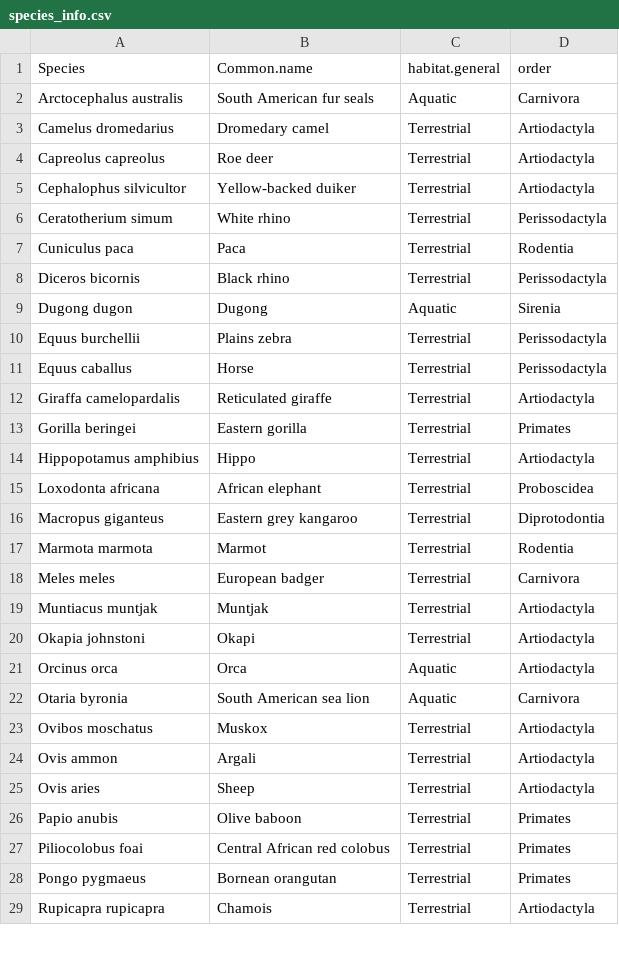
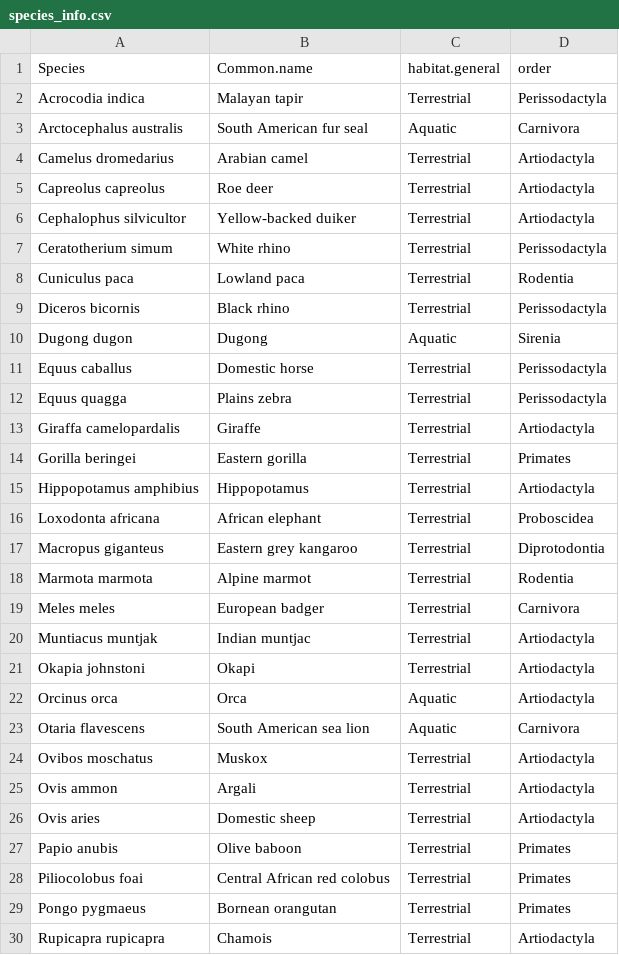
Before and after one commit to markella-moraitou/mammal_dentalcalculus_methods, a CSV file: input/species_info.csv, drawn as a sheet; only a part is shown; the diff covers the shown part only.

```diff
--- a/input/species_info.csv
+++ b/input/species_info.csv
@@ -1,4 +1,5 @@
 Species,Common.name,habitat.general,order
-Arctocephalus australis,South American fur seals,Aquatic,Carnivora
-Camelus dromedarius,Dromedary camel,Terrestrial,Artiodactyla
+Acrocodia indica,Malayan tapir,Terrestrial,Perissodactyla
+Arctocephalus australis,South American fur seal,Aquatic,Carnivora
+Camelus dromedarius,Arabian camel,Terrestrial,Artiodactyla
 Capreolus capreolus,Roe deer,Terrestrial,Artiodactyla
@@ -6,21 +7,21 @@ Cephalophus silvicultor,Yellow-backed duiker,Terrestrial,Artiodactyla
 Ceratotherium simum,White rhino,Terrestrial,Perissodactyla
-Cuniculus paca,Paca,Terrestrial,Rodentia
+Cuniculus paca,Lowland paca,Terrestrial,Rodentia
 Diceros bicornis,Black rhino,Terrestrial,Perissodactyla
 Dugong dugon,Dugong,Aquatic,Sirenia
-Equus burchellii,Plains zebra,Terrestrial,Perissodactyla
-Equus caballus,Horse,Terrestrial,Perissodactyla
-Giraffa camelopardalis,Reticulated giraffe,Terrestrial,Artiodactyla
+Equus caballus,Domestic horse,Terrestrial,Perissodactyla
+Equus quagga,Plains zebra,Terrestrial,Perissodactyla
+Giraffa camelopardalis,Giraffe,Terrestrial,Artiodactyla
 Gorilla beringei,Eastern gorilla,Terrestrial,Primates
-Hippopotamus amphibius,Hippo,Terrestrial,Artiodactyla
+Hippopotamus amphibius,Hippopotamus,Terrestrial,Artiodactyla
 Loxodonta africana,African elephant,Terrestrial,Proboscidea
 Macropus giganteus,Eastern grey kangaroo,Terrestrial,Diprotodontia
-Marmota marmota,Marmot,Terrestrial,Rodentia
+Marmota marmota,Alpine marmot,Terrestrial,Rodentia
 Meles meles,European badger,Terrestrial,Carnivora
-Muntiacus muntjak,Muntjak,Terrestrial,Artiodactyla
+Muntiacus muntjak,Indian muntjac,Terrestrial,Artiodactyla
 Okapia johnstoni,Okapi,Terrestrial,Artiodactyla
 Orcinus orca,Orca,Aquatic,Artiodactyla
-Otaria byronia,South American sea lion,Aquatic,Carnivora
+Otaria flavescens,South American sea lion,Aquatic,Carnivora
 Ovibos moschatus,Muskox,Terrestrial,Artiodactyla
 Ovis ammon,Argali,Terrestrial,Artiodactyla
-Ovis aries,Sheep,Terrestrial,Artiodactyla
+Ovis aries,Domestic sheep,Terrestrial,Artiodactyla
 Papio anubis,Olive baboon,Terrestrial,Primates
```
Also changed, not shown: 1 added row, 2 removed rows and 1 edited cell elsewhere in this file, input/Lintulaakso_diet_filtered.csv, input/bioinfo_metadata.csv, 1 other file.
